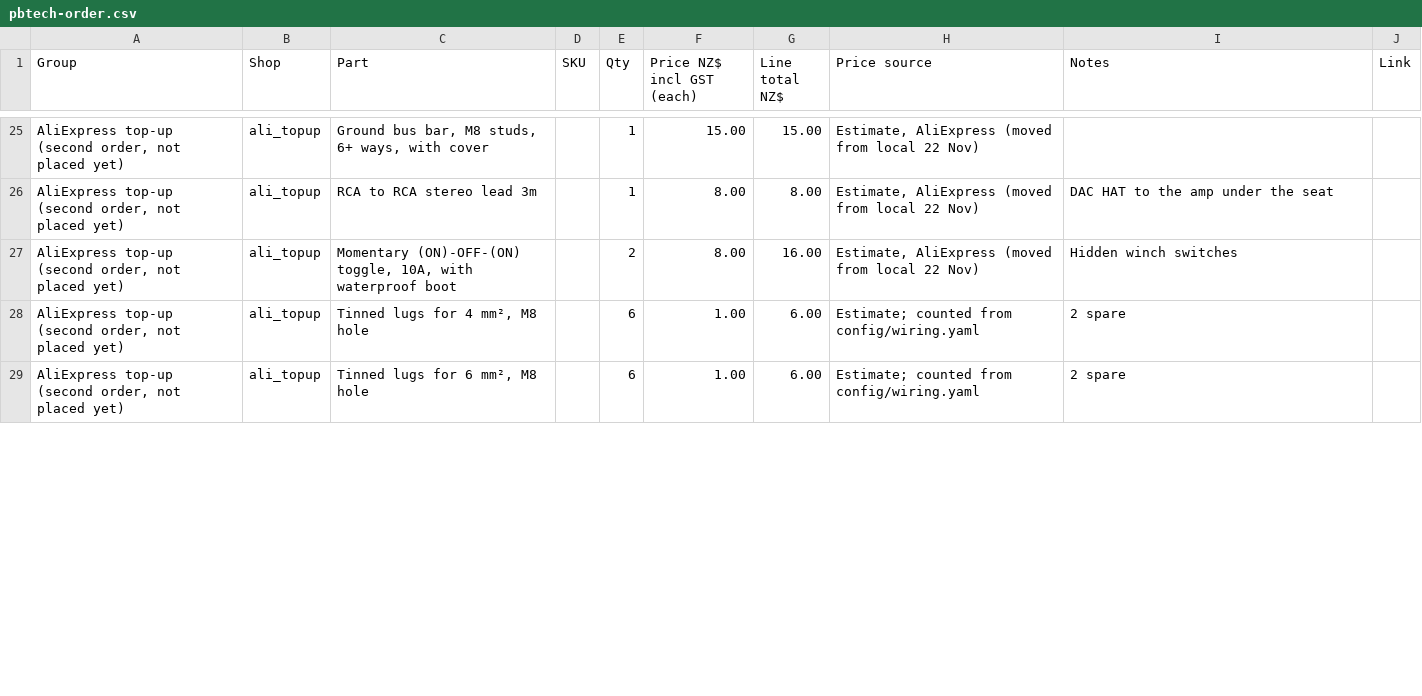
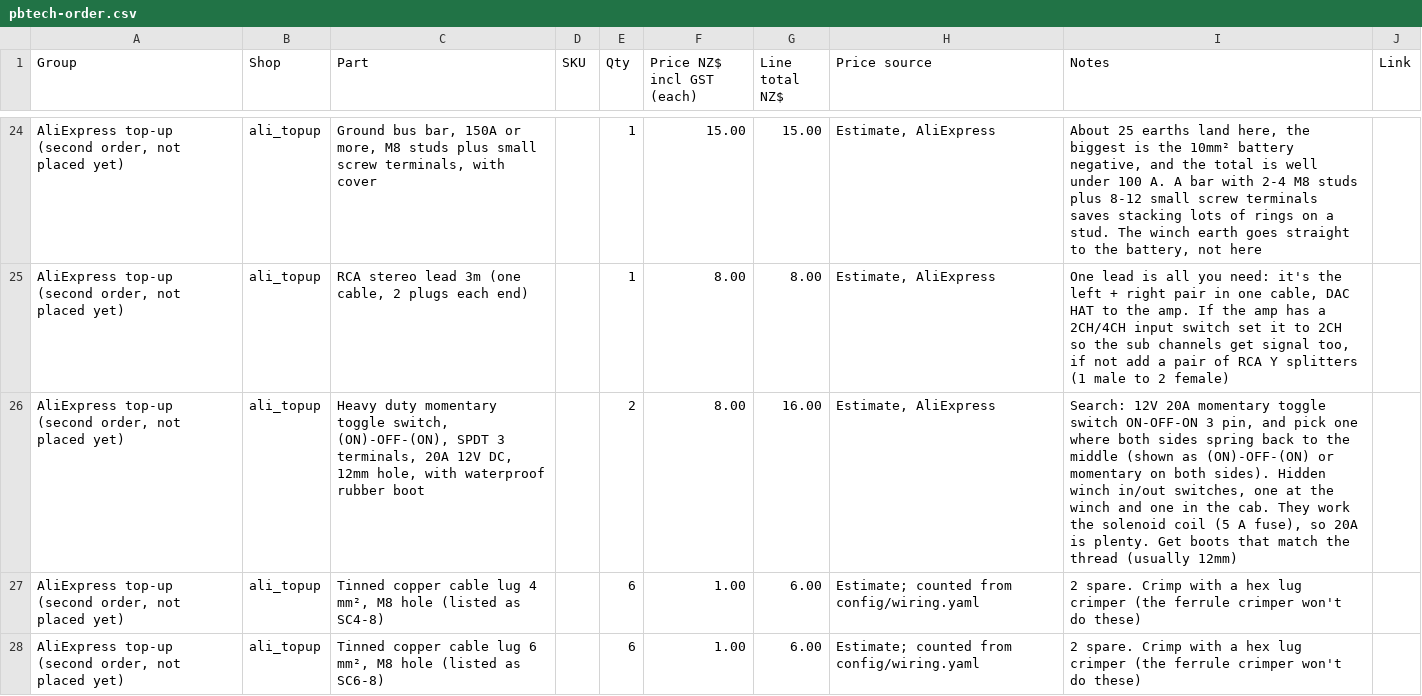
Before and after one commit to electrumnz/TERYXDACTL, a CSV file: docs/pbtech-order.csv, drawn as a sheet; only a part is shown, gaps mark what is left out; addresses are those after the commit; the diff covers the shown part only; the diff names each change by its address in the sheet, - before the commit and + after, or states it on an @@ line.

```diff
--- a/docs/pbtech-order.csv
+++ b/docs/pbtech-order.csv
-C24 (Part): …bus bar, M8 studs, 6+ ways, with cover
+C24 (Part): …bus bar, 150A or more, M8 studs plus small screw terminals, with cover
-H24:H26 (Price source): Estimate, AliExpress (moved from local 22 Nov)
+H24:H26 (Price source): Estimate, AliExpress
-I24 (Notes): (empty)
+I24 (Notes): About 25 earths land here, the biggest is the 10mm² battery negative, and the total is well under 100 A. A bar with 2-4 M8 studs plus 8-12 small screw terminals saves stacking lots of rings on a stud. The winch earth goes straight to the battery, not here
-C25 (Part): RCA to RCA stereo lead 3m
+C25 (Part): RCA stereo lead 3m (one cable, 2 plugs each end)
-I25 (Notes): DAC HAT to the amp under the seat
+I25 (Notes): One lead is all you need: it's the left + right pair in one cable, DAC HAT to the amp. If the amp has a 2CH/4CH input switch set it to 2CH so the sub channels get signal too, if not add a pair of RCA Y splitters (1 male to 2 female)
-C26 (Part): Momentary (ON)-OFF-(ON) toggle, 10A, with waterproof boot
+C26 (Part): Heavy duty momentary toggle switch, (ON)-OFF-(ON), SPDT 3 terminals, 20A 12V DC, 12mm hole, with waterproof rubber boot
-I26 (Notes): Hidden winch switches
+I26 (Notes): Search: 12V 20A momentary toggle switch ON-OFF-ON 3 pin, and pick one where both sides spring back to the middle (shown as (ON)-OFF-(ON) or momentary on both sides). Hidden winch in/out switches, one at the winch and one in the cab. They work the solenoid coil (5 A fuse), so 20A is plenty. Get boots that match the thread (usually 12mm)
-C27 (Part): Tinned lugs for 4 mm², M8 hole
+C27 (Part): Tinned copper cable lug 4 mm², M8 hole (listed as SC4-8)
-I27:I28 (Notes): 2 spare
+I27:I28 (Notes): 2 spare. Crimp with a hex lug crimper (the ferrule crimper won't do these)
-C28 (Part): Tinned lugs for 6 mm², M8 hole
+C28 (Part): Tinned copper cable lug 6 mm², M8 hole (listed as SC6-8)
```
Also changed, not shown: 7 added rows, 8 removed rows and 65 edited cells elsewhere in this file, 3 other files.
